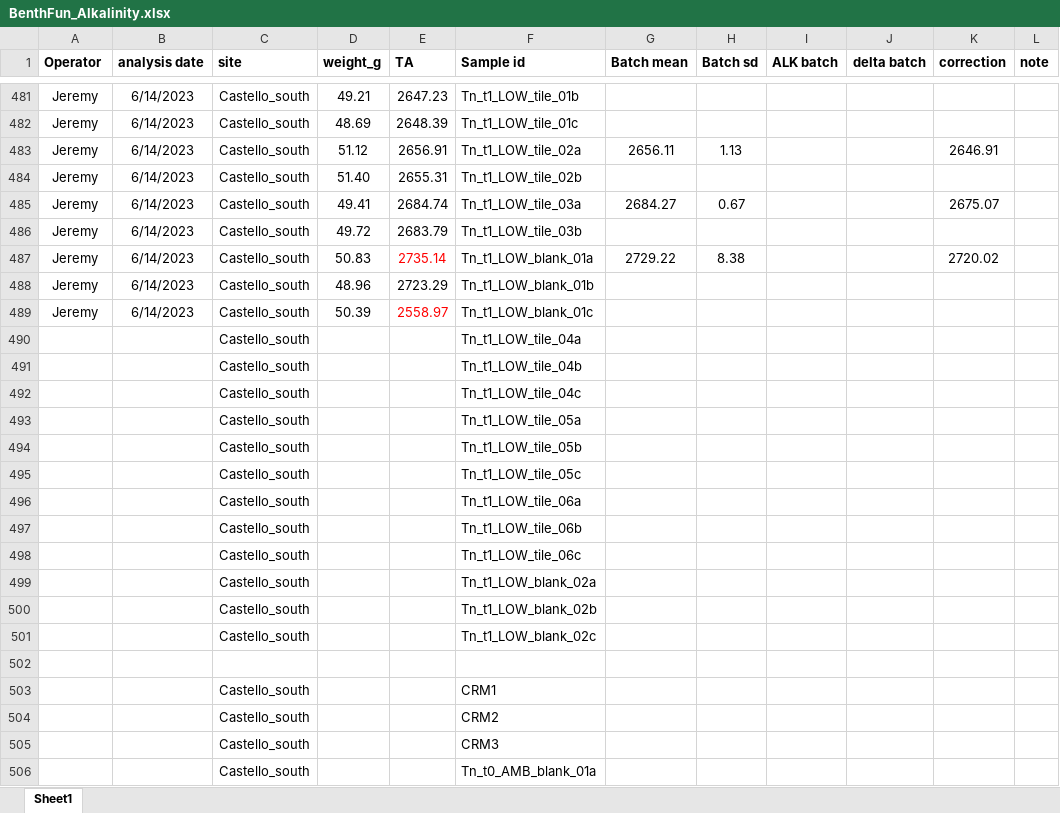
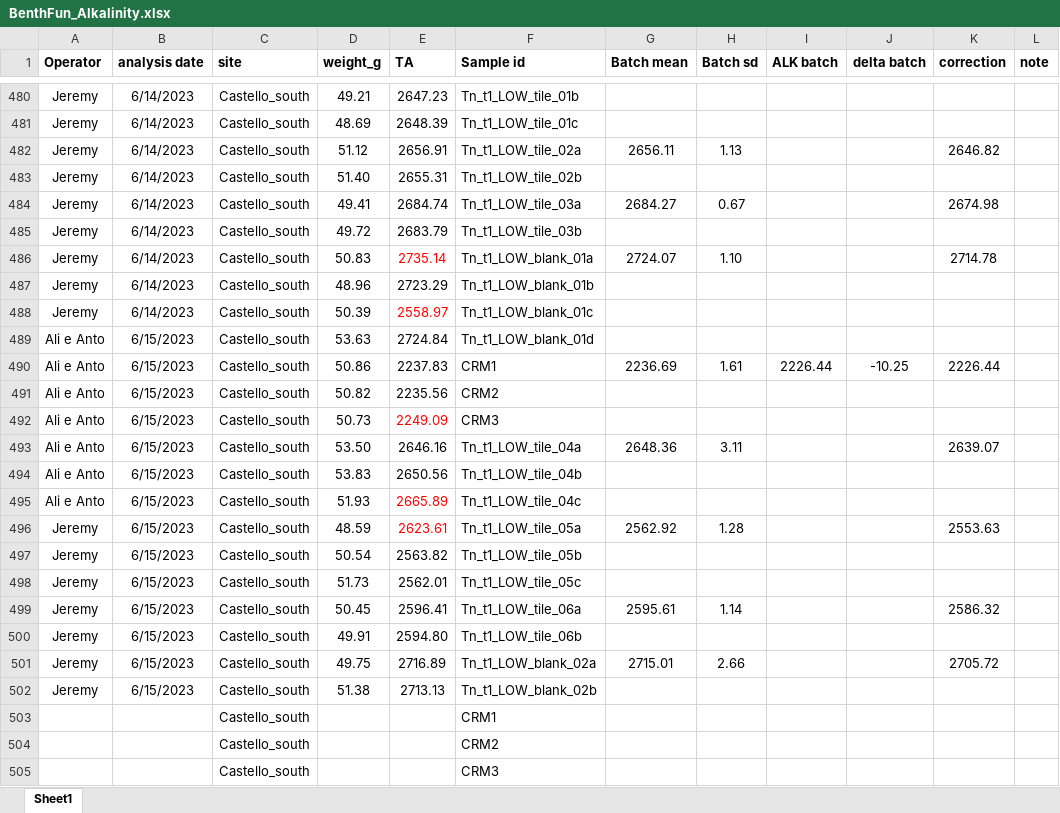
Before and after one commit to JayCrlt/BenthFun, an Excel workbook: Data/Spring_2023/BenthFun_Alkalinity.xlsx, sheet Sheet1, drawn as a sheet; only a part is shown, gaps mark what is left out; values as stored, in another font and other column widths than the file's, no borders; removed rows and columns are numbered as before the commit, all else as after; the diff covers the shown part only; the diff names each change by its address in the sheet, - before the commit and + after, or states it on an @@ line.

```diff
--- a/Data/Spring_2023/BenthFun_Alkalinity.xlsx (sheet Sheet1)
+++ b/Data/Spring_2023/BenthFun_Alkalinity.xlsx (sheet Sheet1)
-K482 (correction): 2646.91
+K482 (correction): 2646.82
-K484 (correction): 2675.07
+K484 (correction): 2674.98
-G486 (Batch mean): 2729.22
+G486 (Batch mean): 2724.07
-H486 (Batch sd): 8.38
+H486 (Batch sd): 1.10
-K486 (correction): 2720.02
+K486 (correction): 2714.78
-row 490:  |  | Castello_south |  |  | Tn_t1_LOW_tile_04a
-row 491:  |  | Castello_south |  |  | Tn_t1_LOW_tile_04b
-row 492:  |  | Castello_south |  |  | Tn_t1_LOW_tile_04c
-row 493:  |  | Castello_south |  |  | Tn_t1_LOW_tile_05a
-row 494:  |  | Castello_south |  |  | Tn_t1_LOW_tile_05b
-row 495:  |  | Castello_south |  |  | Tn_t1_LOW_tile_05c
-row 496:  |  | Castello_south |  |  | Tn_t1_LOW_tile_06a
-row 497:  |  | Castello_south |  |  | Tn_t1_LOW_tile_06b
-row 498:  |  | Castello_south |  |  | Tn_t1_LOW_tile_06c
-row 499:  |  | Castello_south |  |  | Tn_t1_LOW_blank_02a
-row 500:  |  | Castello_south |  |  | Tn_t1_LOW_blank_02b
-row 501:  |  | Castello_south |  |  | Tn_t1_LOW_blank_02c
-row 489: (empty)
+row 489: Ali e Anto | 6/15/2023 | Castello_south | 53.63 | 2724.84 | Tn_t1_LOW_blank_01d
+row 490: Ali e Anto | 6/15/2023 | Castello_south | 50.86 | 2237.83 | CRM1 | 2236.69 | 1.61 | 2226.44 | -10.25 | 2226.44
+row 491: Ali e Anto | 6/15/2023 | Castello_south | 50.82 | 2235.56 | CRM2
+row 492: Ali e Anto | 6/15/2023 | Castello_south | 50.73 | 2249.09 | CRM3
+row 493: Ali e Anto | 6/15/2023 | Castello_south | 53.50 | 2646.16 | Tn_t1_LOW_tile_04a | 2648.36 | 3.11 |  |  | 2639.07
+row 494: Ali e Anto | 6/15/2023 | Castello_south | 53.83 | 2650.56 | Tn_t1_LOW_tile_04b
+row 495: Ali e Anto | 6/15/2023 | Castello_south | 51.93 | 2665.89 | Tn_t1_LOW_tile_04c
+row 496: Jeremy | 6/15/2023 | Castello_south | 48.59 | 2623.61 | Tn_t1_LOW_tile_05a | 2562.92 | 1.28 |  |  | 2553.63
+row 497: Jeremy | 6/15/2023 | Castello_south | 50.54 | 2563.82 | Tn_t1_LOW_tile_05b
+row 498: Jeremy | 6/15/2023 | Castello_south | 51.73 | 2562.01 | Tn_t1_LOW_tile_05c
+row 499: Jeremy | 6/15/2023 | Castello_south | 50.45 | 2596.41 | Tn_t1_LOW_tile_06a | 2595.61 | 1.14 |  |  | 2586.32
+row 500: Jeremy | 6/15/2023 | Castello_south | 49.91 | 2594.80 | Tn_t1_LOW_tile_06b
+row 501: Jeremy | 6/15/2023 | Castello_south | 49.75 | 2716.89 | Tn_t1_LOW_blank_02a | 2715.01 | 2.66 |  |  | 2705.72
+row 502: Jeremy | 6/15/2023 | Castello_south | 51.38 | 2713.13 | Tn_t1_LOW_blank_02b
-row 506:  |  | Castello_south |  |  | Tn_t0_AMB_blank_01a
```
Also changed, not shown: 9 added rows, 12 removed rows and 14 edited cells elsewhere in this sheet, formulas that keep their value, Data/Spring_2023/Diving_log_Spring_2023_BenthFun.xlsx, 23 other files.
